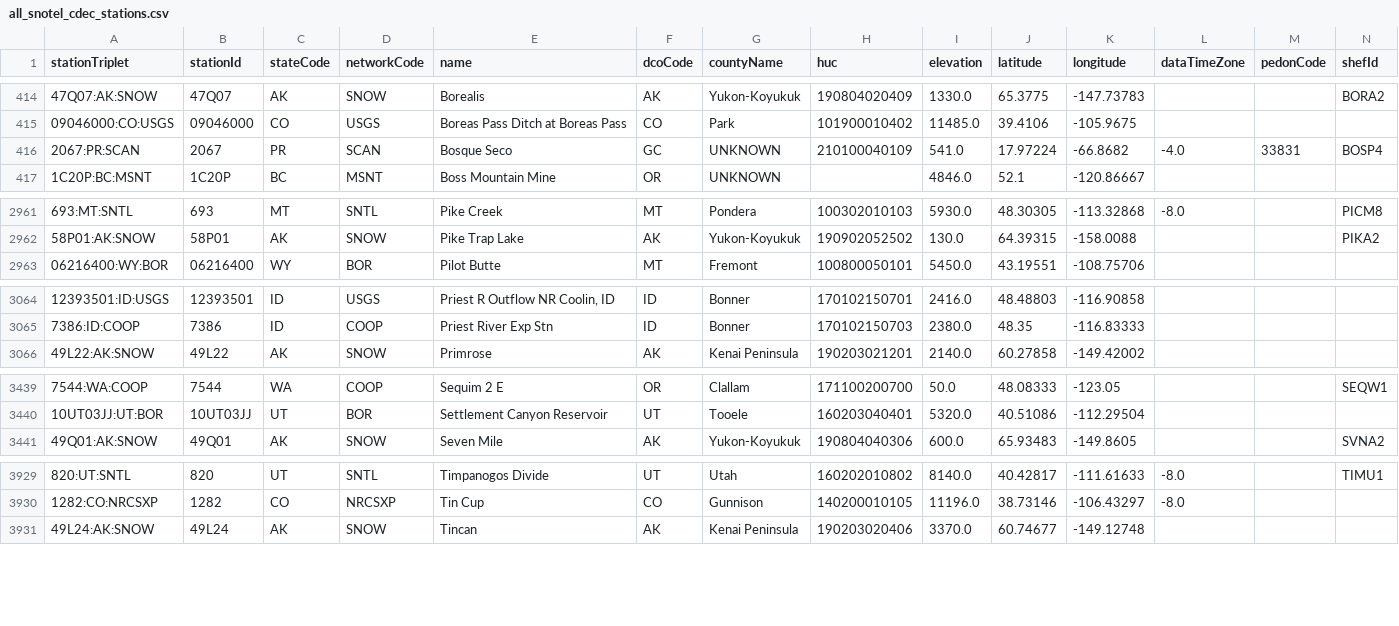
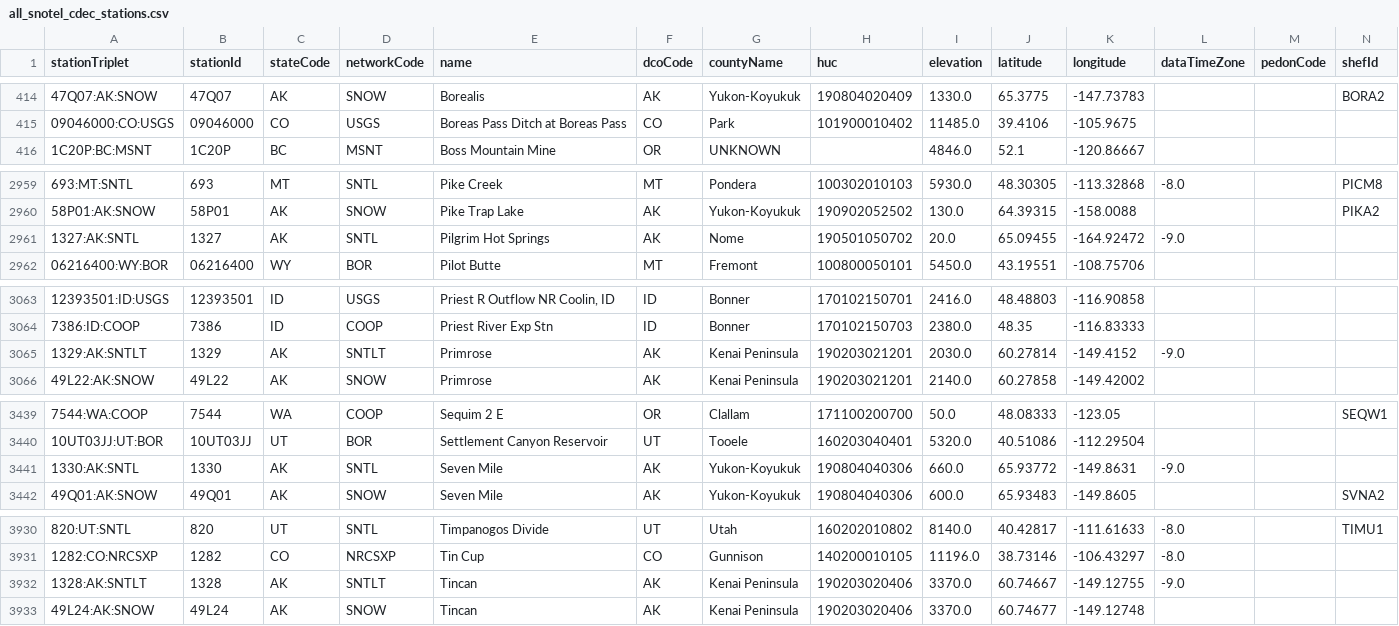
Before and after one commit to geo-smart/swe-workflow-book, a CSV file: book/data/snotel_training_data/all_snotel_cdec_stations.csv, drawn as a sheet; only a part is shown, gaps mark what is left out; removed rows and columns are numbered as before the commit, all else as after; rows hold the shown columns only; the diff covers the shown part only; the diff names each change by its address in the sheet, - before the commit and + after, or states it on an @@ line.

Commit message:
snotel modified

```diff
--- a/book/data/snotel_training_data/all_snotel_cdec_stations.csv
+++ b/book/data/snotel_training_data/all_snotel_cdec_stations.csv
-row 416: 2067:PR:SCAN | 2067 | PR | SCAN | Bosque Seco | GC | UNKNOWN | 210100040109 | 541.0 | 17.97224 | -66.8682 | -4.0 | 33831 | BOSP4
+row 2961: 1327:AK:SNTL | 1327 | AK | SNTL | Pilgrim Hot Springs | AK | Nome | 190501050702 | 20.0 | 65.09455 | -164.92472 | -9.0
+row 3065: 1329:AK:SNTLT | 1329 | AK | SNTLT | Primrose | AK | Kenai Peninsula | 190203021201 | 2030.0 | 60.27814 | -149.4152 | -9.0
+row 3441: 1330:AK:SNTL | 1330 | AK | SNTL | Seven Mile | AK | Yukon-Koyukuk | 190804040306 | 660.0 | 65.93772 | -149.8631 | -9.0
+row 3932: 1328:AK:SNTLT | 1328 | AK | SNTLT | Tincan | AK | Kenai Peninsula | 190203020406 | 3370.0 | 60.74667 | -149.12755 | -9.0
```
Also changed, not shown: 1 removed row and 17 edited cells elsewhere in this file, book/data/snotel_training_data/all_snotel_cdec_stations_active_in_westus.csv, 2 other files.
